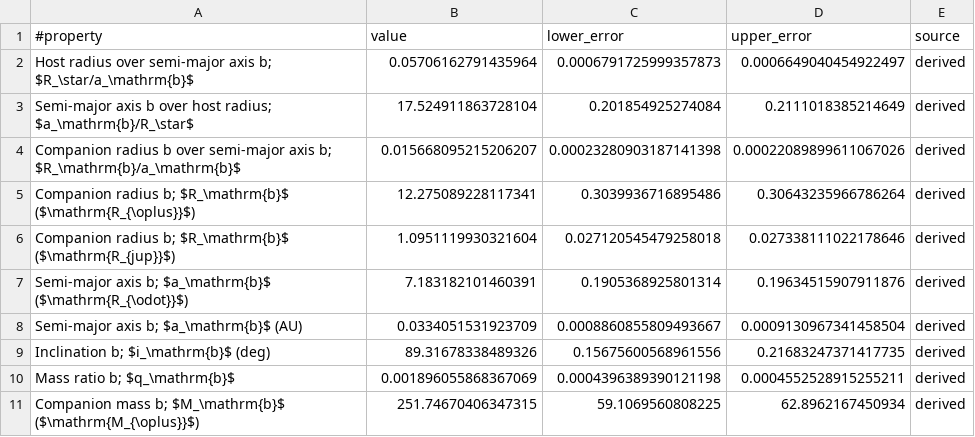
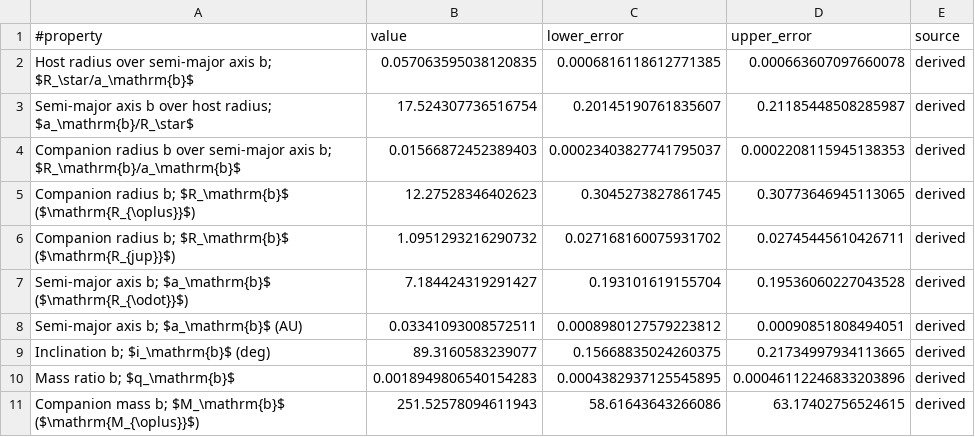
Before and after one commit to jpdeleon/toi5671, a CSV file: allesfitter/joint_ird_m3/circular/results/ns_derived_table.csv, drawn as a sheet; only a part is shown; the diff covers the shown part only.

```diff
--- a/allesfitter/joint_ird_m3/circular/results/ns_derived_table.csv
+++ b/allesfitter/joint_ird_m3/circular/results/ns_derived_table.csv
@@ -1,11 +1,11 @@
 #property,value,lower_error,upper_error,source
-Host radius over semi-major axis b; $R_\star/a_\mathrm{b}$,0.05706162791435964,0.0006791725999357873,0.0006649040454922497,derived
-Semi-major axis b over host radius; $a_\mathrm{b}/R_\star$,17.524911863728104,0.201854925274084,0.2111018385214649,derived
-Companion radius b over semi-major axis b; $R_\mathrm{b}/a_\mathrm{b}$,0.015668095215206207,0.00023280903187141398,0.00022089899611067026,derived
-Companion radius b; $R_\mathrm{b}$ ($\mathrm{R_{\oplus}}$),12.275089228117341,0.3039936716895486,0.30643235966786264,derived
-Companion radius b; $R_\mathrm{b}$ ($\mathrm{R_{jup}}$),1.0951119930321604,0.027120545479258018,0.027338111022178646,derived
-Semi-major axis b; $a_\mathrm{b}$ ($\mathrm{R_{\odot}}$),7.183182101460391,0.1905368925801314,0.19634515907911876,derived
-Semi-major axis b; $a_\mathrm{b}$ (AU),0.0334051531923709,0.0008860855809493667,0.0009130967341458504,derived
-Inclination b; $i_\mathrm{b}$ (deg),89.31678338489326,0.15675600568961556,0.21683247371417735,derived
-Mass ratio b; $q_\mathrm{b}$,0.001896055868367069,0.0004396389390121198,0.0004552528915255211,derived
-Companion mass b; $M_\mathrm{b}$ ($\mathrm{M_{\oplus}}$),251.74670406347315,59.1069560808225,62.8962167450934,derived
+Host radius over semi-major axis b; $R_\star/a_\mathrm{b}$,0.057063595038120835,0.0006816118612771385,0.000663607097660078,derived
+Semi-major axis b over host radius; $a_\mathrm{b}/R_\star$,17.524307736516754,0.20145190761835607,0.21185448508285987,derived
+Companion radius b over semi-major axis b; $R_\mathrm{b}/a_\mathrm{b}$,0.01566872452389403,0.00023403827741795037,0.0002208115945138353,derived
+Companion radius b; $R_\mathrm{b}$ ($\mathrm{R_{\oplus}}$),12.27528346402623,0.3045273827861745,0.30773646945113065,derived
+Companion radius b; $R_\mathrm{b}$ ($\mathrm{R_{jup}}$),1.0951293216290732,0.027168160075931702,0.02745445610426711,derived
+Semi-major axis b; $a_\mathrm{b}$ ($\mathrm{R_{\odot}}$),7.184424319291427,0.193101619155704,0.19536060227043528,derived
+Semi-major axis b; $a_\mathrm{b}$ (AU),0.03341093008572511,0.0008980127579223812,0.00090851808494051,derived
+Inclination b; $i_\mathrm{b}$ (deg),89.3160583239077,0.15668835024260375,0.21734997934113665,derived
+Mass ratio b; $q_\mathrm{b}$,0.0018949806540154283,0.0004382937125545895,0.00046112246833203896,derived
+Companion mass b; $M_\mathrm{b}$ ($\mathrm{M_{\oplus}}$),251.52578094611943,58.61643643266086,63.17402756524615,derived
```
Also changed, not shown: 48 edited cells elsewhere in this file, allesfitter/all_lc/results/ns_derived_table.csv, allesfitter/joint_ird_m3/eccentric/results/ns_derived_table.csv, 46 other files.
